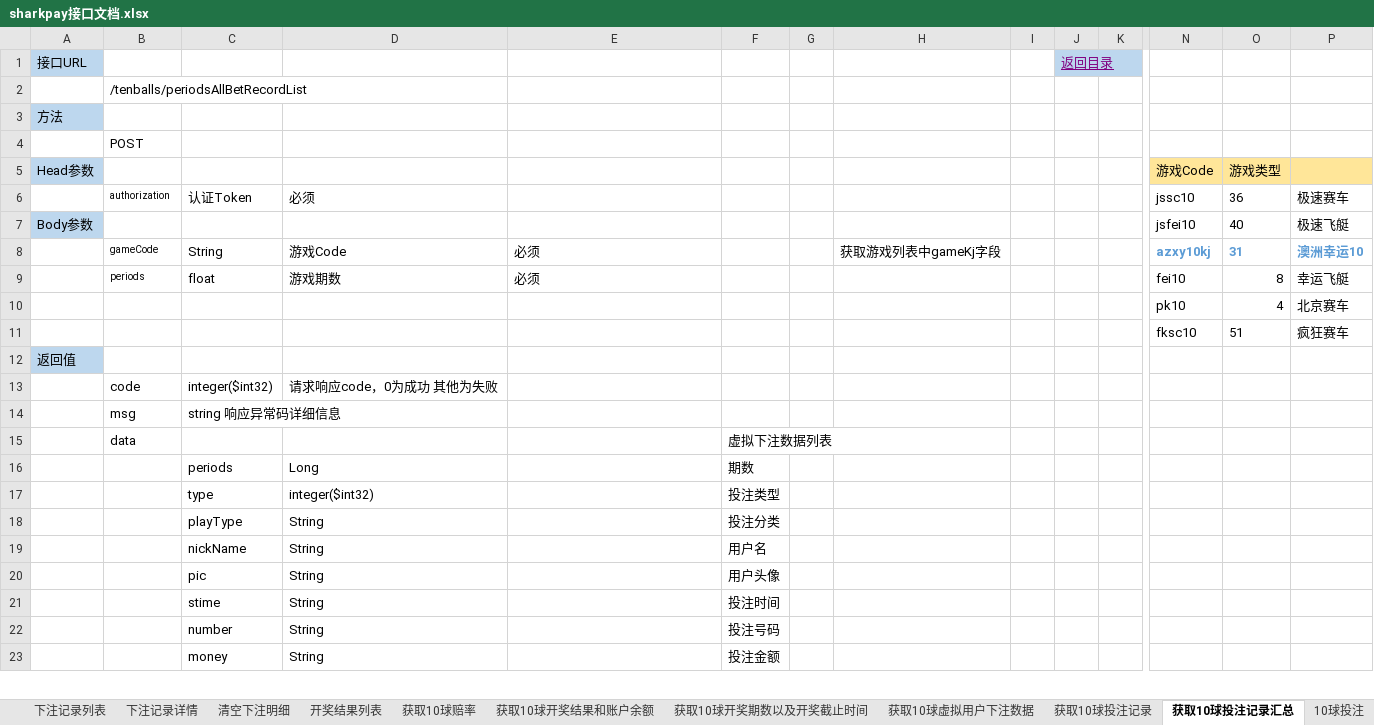
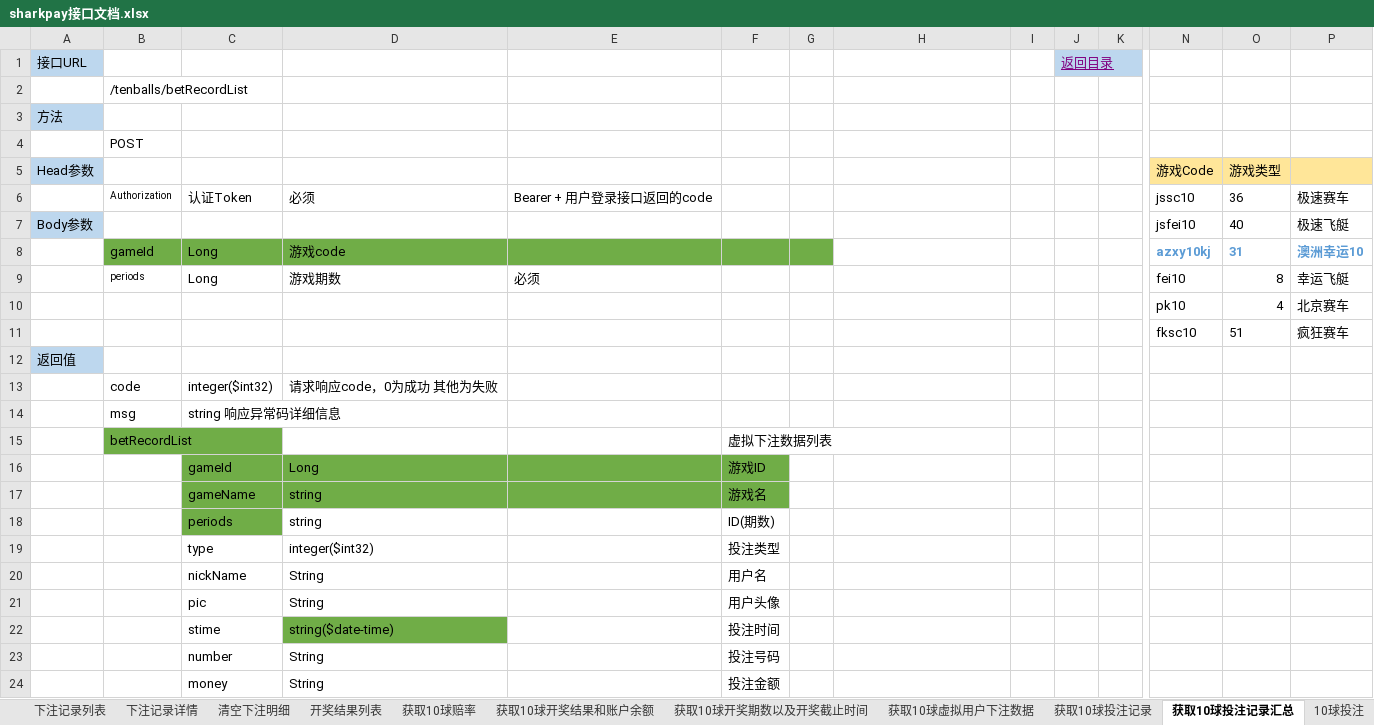
Before and after one commit to jianguo5187/sharkpay, an Excel workbook: sharkpay接口文档.xlsx, sheet 获取10球投注记录汇总, drawn as a sheet; only a part is shown, gaps mark what is left out; values as stored, in another font and other column widths than the file's, no borders; removed rows and columns are numbered as before the commit, all else as after; rows hold the shown columns only; the diff names each change by its address in the sheet, - before the commit and + after, or states it on an @@ line.

```diff
--- a/sharkpay接口文档.xlsx (sheet 获取10球投注记录汇总)
+++ b/sharkpay接口文档.xlsx (sheet 获取10球投注记录汇总)
-B2: /tenballs/periodsAllBetRecordList
+B2: /tenballs/betRecordList
-B6: authorization
+B6: Authorization
-E6: (empty)
+E6: Bearer + 用户登录接口返回的code
-row 8:  | gameCode | String | 游戏Code | 必须 |  |  | 获取游戏列表中gameKj字段 |  |  |  | azxy10kj | 31 | 澳洲幸运10
+row 8:  | gameId | Long | 游戏code |  |  |  |  |  |  |  | azxy10kj | 31 | 澳洲幸运10
-C9: float
+C9: Long
-B15: data
+B15: betRecordList
-B15 fill: none
+B15 fill: #70AD47
-row 16:  |  | periods | Long |  | 期数
+row 16:  |  | gameId | Long |  | 游戏ID
+row 17:  |  | gameName | string |  | 游戏名
+row 18:  |  | periods | string |  | ID(期数)
-row 18:  |  | playType | String |  | 投注分类
-D22: String
+D22: string($date-time)
-D22 fill: none
+D22 fill: #70AD47
```
Also changed, not shown: sheet 获取10球赔率, sheet 获取10球投注记录, sheet 获取10球开奖期数以及开奖截止时间, sheet 获取10球开奖结果和账户余额, sheet 目录, sheet 开奖结果列表, 23 other files.
